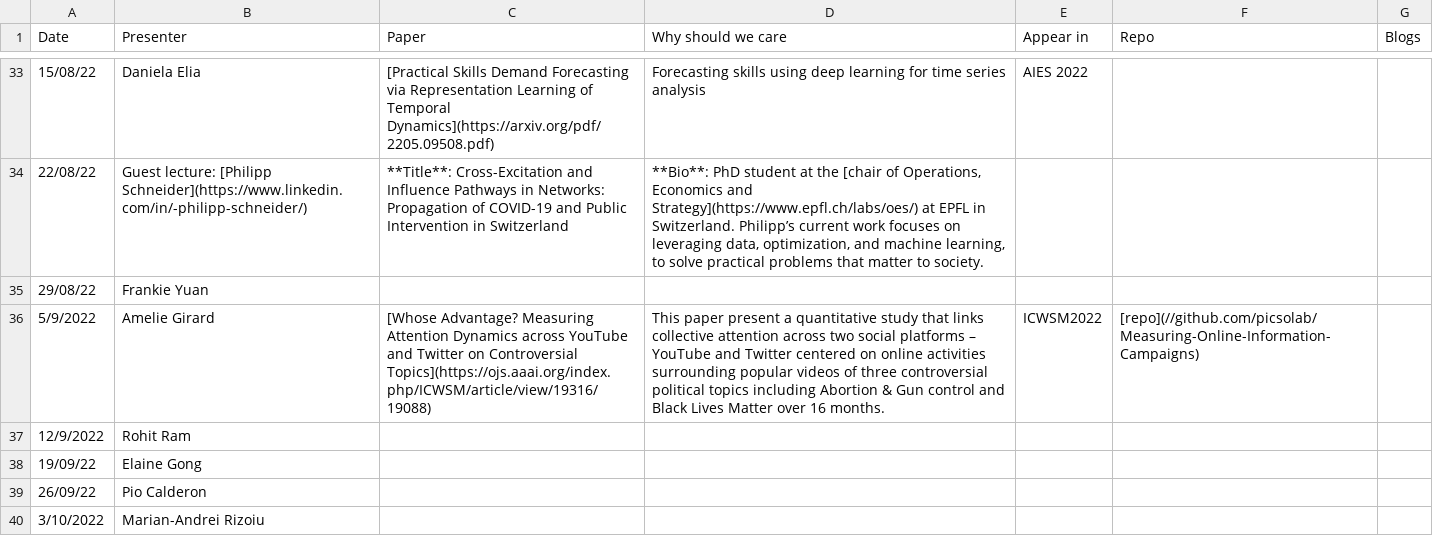
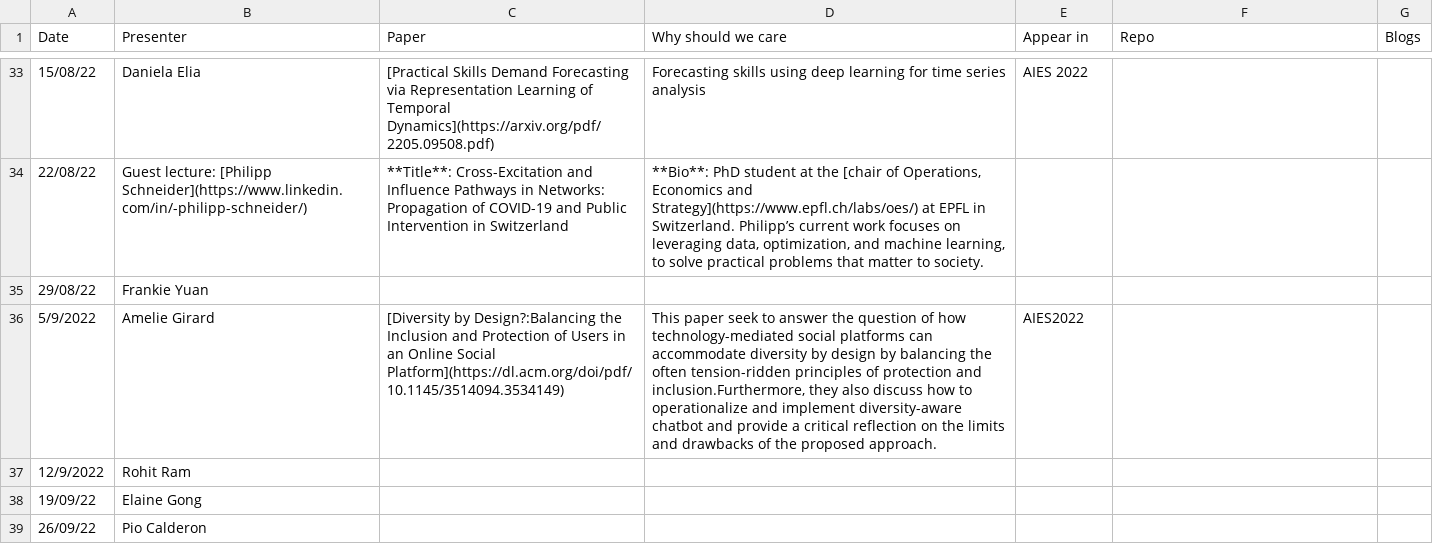
Before and after one commit to danielaelia/behavioral-ds.github.io, a CSV file: reading/reading_group_schedule.csv, drawn as a sheet; only a part is shown, gaps mark what is left out; the shorter side is filled out with more unchanged rows.

```diff
--- a/reading/reading_group_schedule.csv
+++ b/reading/reading_group_schedule.csv
@@ -35,3 +35,3 @@ Date,Presenter,Paper,Why should we care,Appear in,Repo,Blogs
 29/08/22,Frankie Yuan,,,,,
-5/9/2022,Amelie Girard,[Whose Advantage? Measuring Attention Dynamics across YouTube and Twitter on Controversial Topics](https://ojs.aaai.org/index.php/ICWSM/article/view/19316/19088),This paper present a quantitative study that links collective attention across two social platforms – YouTube and Twitter centered on online activities surrounding popular videos of three controversial political topics including Abortion & Gun control and Black Lives Matter over 16 months.,ICWSM2022,[repo](//github.com/picsolab/Measuring-Online-Information-Campaigns),
+5/9/2022,Amelie Girard,[Diversity by Design?:Balancing the Inclusion and Protection of Users in an Online Social Platform](https://dl.acm.org/doi/pdf/10.1145/3514094.3534149),"This paper seek to answer the question of how technology-mediated social platforms can accommodate diversity by design by balancing the often tension-ridden principles of protection and inclusion.Furthermore, they also discuss how to operationalize and implement diversity-aware chatbot and provide a critical reflection on the limits and drawbacks of the proposed approach.",AIES2022,,
 12/9/2022,Rohit Ram,,,,,
```
Also changed, not shown: 1 other file.
